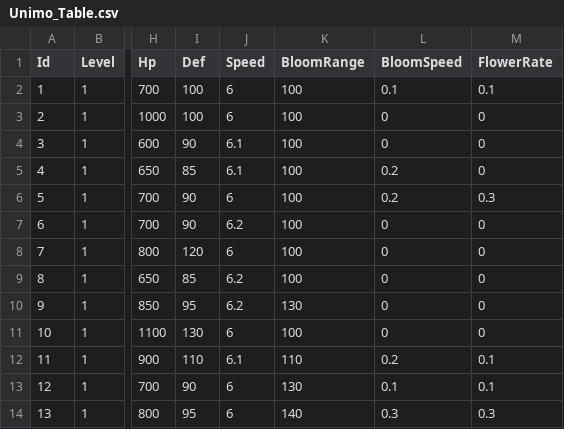
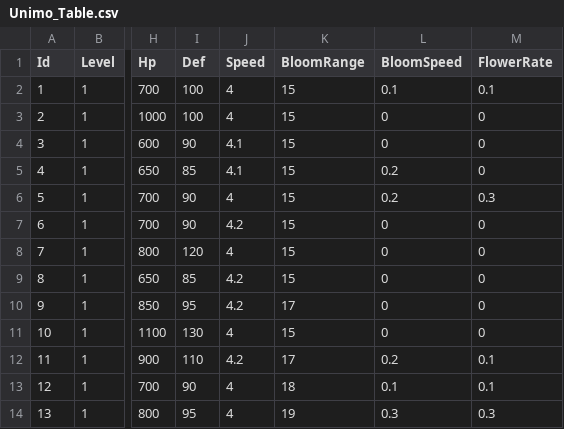
Before and after one commit to TaeGun08/Unimo, a CSV file: Assets/00_TeamMaple/Resources/CSV/Unimo/Unimo_Table.csv, drawn as a sheet; only a part is shown, gaps mark what is left out; the diff names each change by its address in the sheet, - before the commit and + after, or states it on an @@ line.

```diff
--- a/Assets/00_TeamMaple/Resources/CSV/Unimo/Unimo_Table.csv
+++ b/Assets/00_TeamMaple/Resources/CSV/Unimo/Unimo_Table.csv
-J2:J3 (Speed): 6
+J2:J3 (Speed): 4
-K2:K9 (BloomRange): 100
+K2:K9 (BloomRange): 15
-J4:J5 (Speed): 6.1
+J4:J5 (Speed): 4.1
-J6 (Speed): 6
+J6 (Speed): 4
-J7 (Speed): 6.2
+J7 (Speed): 4.2
-J8 (Speed): 6
+J8 (Speed): 4
-J9:J10 (Speed): 6.2
+J9:J10 (Speed): 4.2
-K10 (BloomRange): 130
+K10 (BloomRange): 17
-J11 (Speed): 6
+J11 (Speed): 4
-K11 (BloomRange): 100
+K11 (BloomRange): 15
-J12 (Speed): 6.1
+J12 (Speed): 4.2
-K12 (BloomRange): 110
+K12 (BloomRange): 17
-J13:J14 (Speed): 6
+J13:J14 (Speed): 4
-K13 (BloomRange): 130
+K13 (BloomRange): 18
-K14 (BloomRange): 140
+K14 (BloomRange): 19
```
Also changed, not shown: 2 other files.
